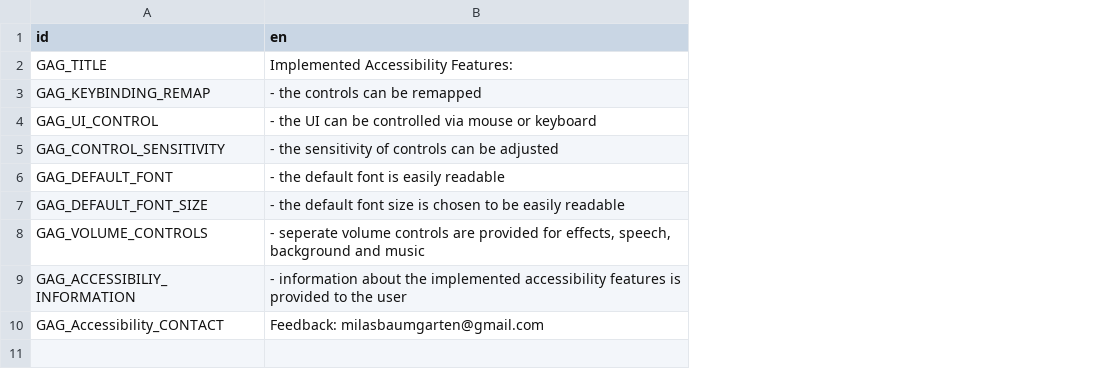
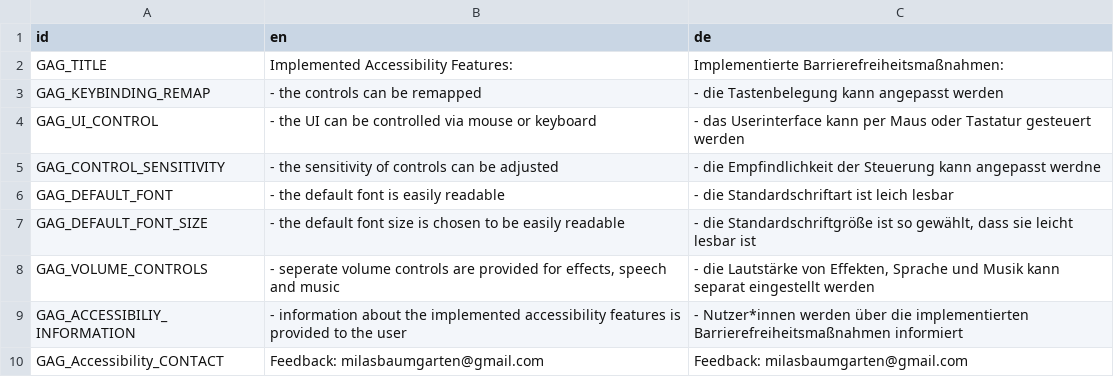
Before and after one commit to MilasBaumgarten/Godot_GameAccessibilityGuidelines_Addon, a CSV file: localisation/accessiblity_information_strings.csv, drawn as a sheet; the diff names each change by its address in the sheet, - before the commit and + after, or states it on an @@ line.

Commit message:
add language change menu, expand localisation files

```diff
--- a/localisation/accessiblity_information_strings.csv
+++ b/localisation/accessiblity_information_strings.csv
+column C (de), rows 2-10: Implementierte Barrierefreiheitsmaßnahmen: | - die Tastenbelegung kann angepasst werden | - das Userinterface kann per Maus oder Tastatur gesteuert werden | - die Empfindlichkeit der Steuerung kann angepasst werdne | - die Standardschriftart ist leich lesbar | - die Standardschriftgröße ist so gewählt, dass sie leicht lesbar ist | - die Lautstärke von Effekten, Sprache und Musik kann separat eingestellt werden | - Nutzer*innen werden über die implementierten Barrierefreiheitsmaßnahmen informiert | Feedback: milasbaumgarten@gmail.com
-B8 (en): …for effects, speech, background and music
+B8 (en): …for effects, speech and music
```
Also changed, not shown: localisation/main_menu_strings.csv, 30 other files.
